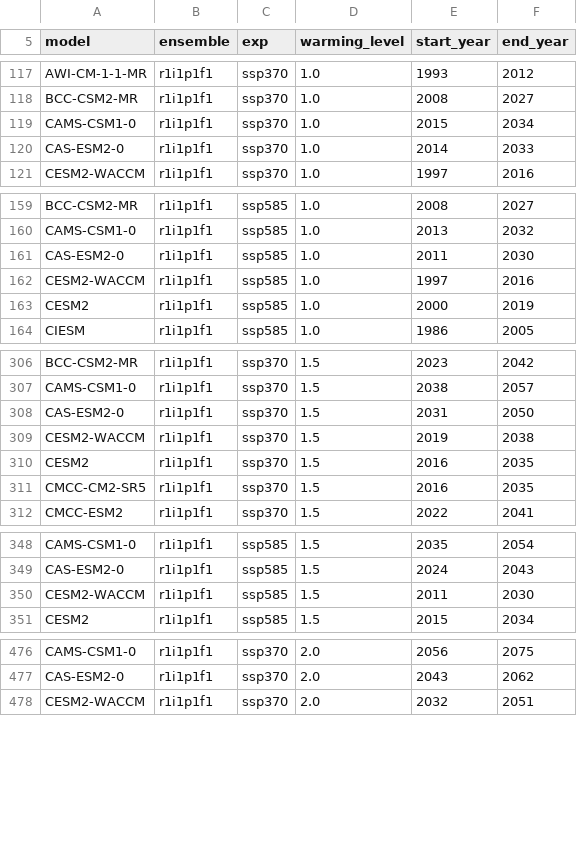
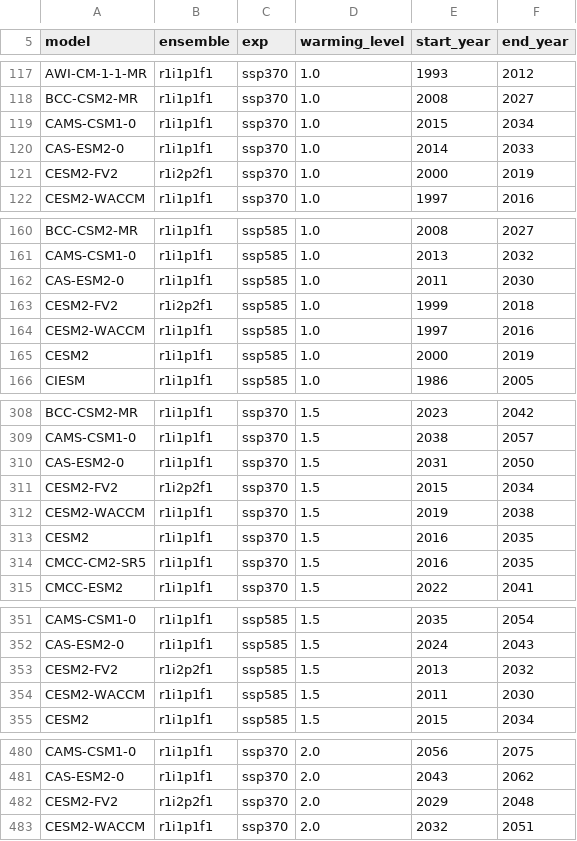
Before and after one commit to mathause/cmip_warming_levels, a CSV file: warming_levels/cmip6/csv/cmip6_warming_levels_one_ens_1850_1900.csv, drawn as a sheet; only a part is shown, gaps mark what is left out; the diff covers the shown part only; the diff names each change by its address in the sheet, - before the commit and + after, or states it on an @@ line.

```diff
--- a/warming_levels/cmip6/csv/cmip6_warming_levels_one_ens_1850_1900.csv
+++ b/warming_levels/cmip6/csv/cmip6_warming_levels_one_ens_1850_1900.csv
+row 121: CESM2-FV2 | r1i2p2f1 | ssp370 | 1.0 | 2000 | 2019
+row 163: CESM2-FV2 | r1i2p2f1 | ssp585 | 1.0 | 1999 | 2018
+row 311: CESM2-FV2 | r1i2p2f1 | ssp370 | 1.5 | 2015 | 2034
+row 353: CESM2-FV2 | r1i2p2f1 | ssp585 | 1.5 | 2013 | 2032
+row 482: CESM2-FV2 | r1i2p2f1 | ssp370 | 2.0 | 2029 | 2048
```
Also changed, not shown: 7 added rows and 1 edited cell elsewhere in this file, warming_levels/cmip6/csv/cmip6_warming_levels_one_ens_1850_1900_grid.csv, warming_levels/cmip6/csv/cmip6_warming_levels_one_ens_1995_2014_grid.csv, 14 other files.
